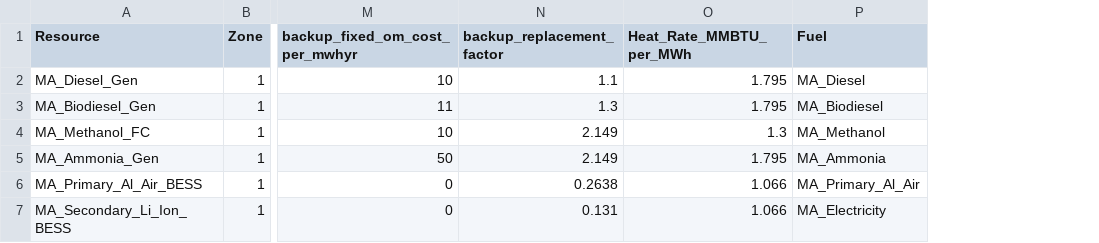
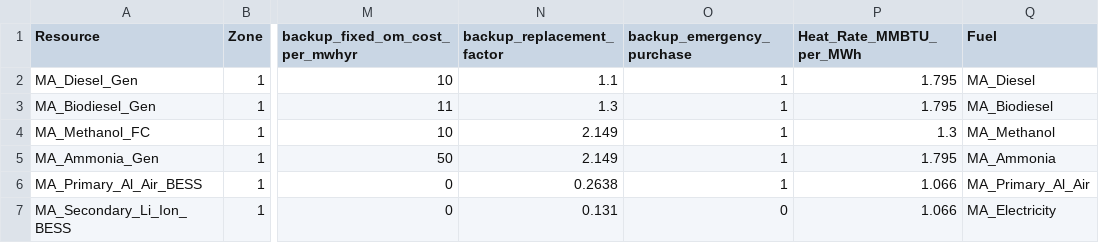
Before and after one commit to JonasSchweiger/GenX_Jonas, a CSV file: backup_systems/03_real_demand_sec_batteries/resources/Thermal.csv, drawn as a sheet; only a part is shown, gaps mark what is left out; the diff names each change by its address in the sheet, - before the commit and + after, or states it on an @@ line.

Commit message:
emergency purchase disabled

```diff
--- a/backup_systems/03_real_demand_sec_batteries/resources/Thermal.csv
+++ b/backup_systems/03_real_demand_sec_batteries/resources/Thermal.csv
+column O (backup_emergency_purchase), rows 2-7: 1 | 1 | 1 | 1 | 1 | 0
```
Also changed, not shown: 1 other file.
